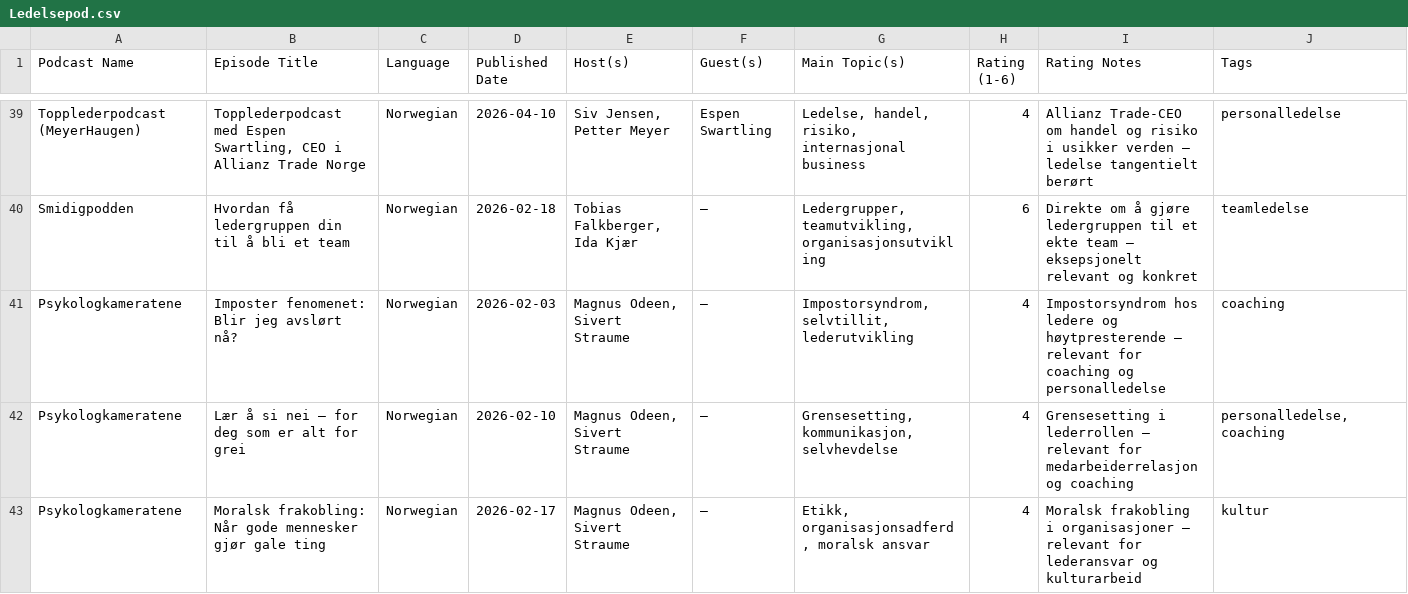
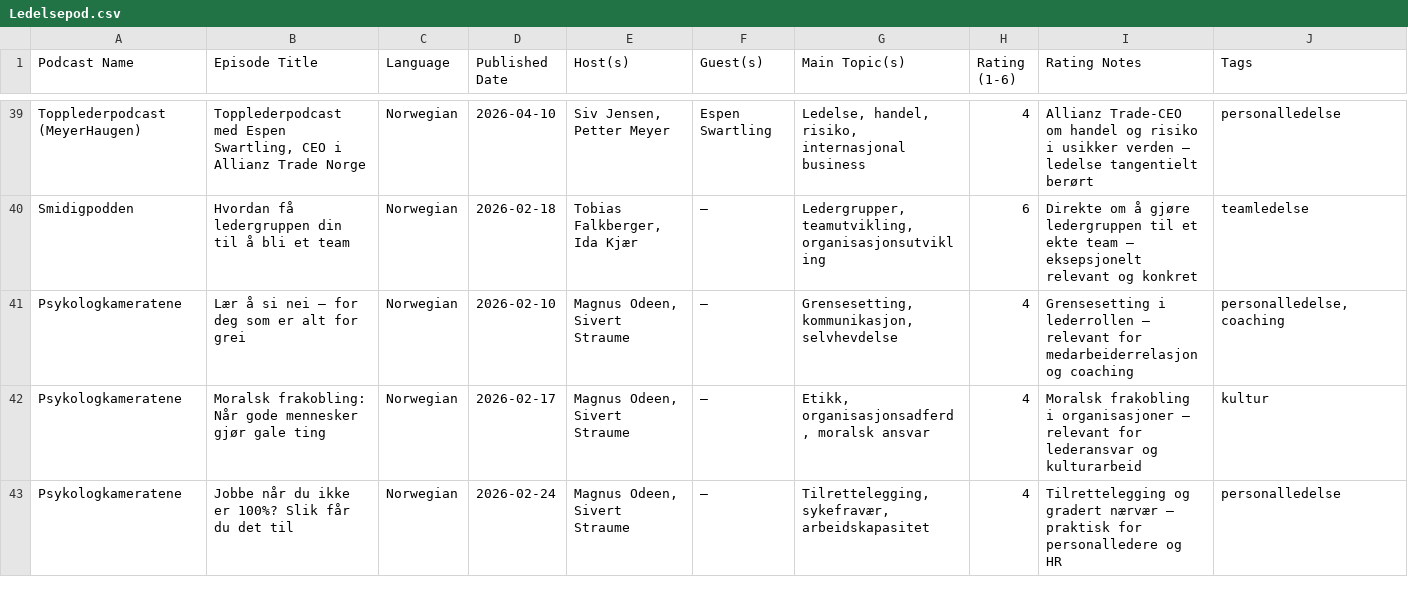
Before and after one commit to cathrinei/LedelsespodClaude, a CSV file: Ledelsepod.csv, drawn as a sheet; only a part is shown, gaps mark what is left out; the shorter side is filled out with more unchanged rows; rows hold the shown columns only; the diff names each change by its address in the sheet, - before the commit and + after, or states it on an @@ line.

```diff
--- a/Ledelsepod.csv
+++ b/Ledelsepod.csv
-row 41: Psykologkameratene | Imposter fenomenet: Blir jeg avslørt nå? | Norwegian | 2026-02-03 | Magnus Odeen, Sivert Straume | — | Impostorsyndrom, selvtillit, lederutvikling | 4 | Impostorsyndrom hos ledere og høytpresterende — relevant for coaching og personalledelse | coaching
```
Also changed, not shown: Ledelsepod_arkiv.csv, 1 other file.
